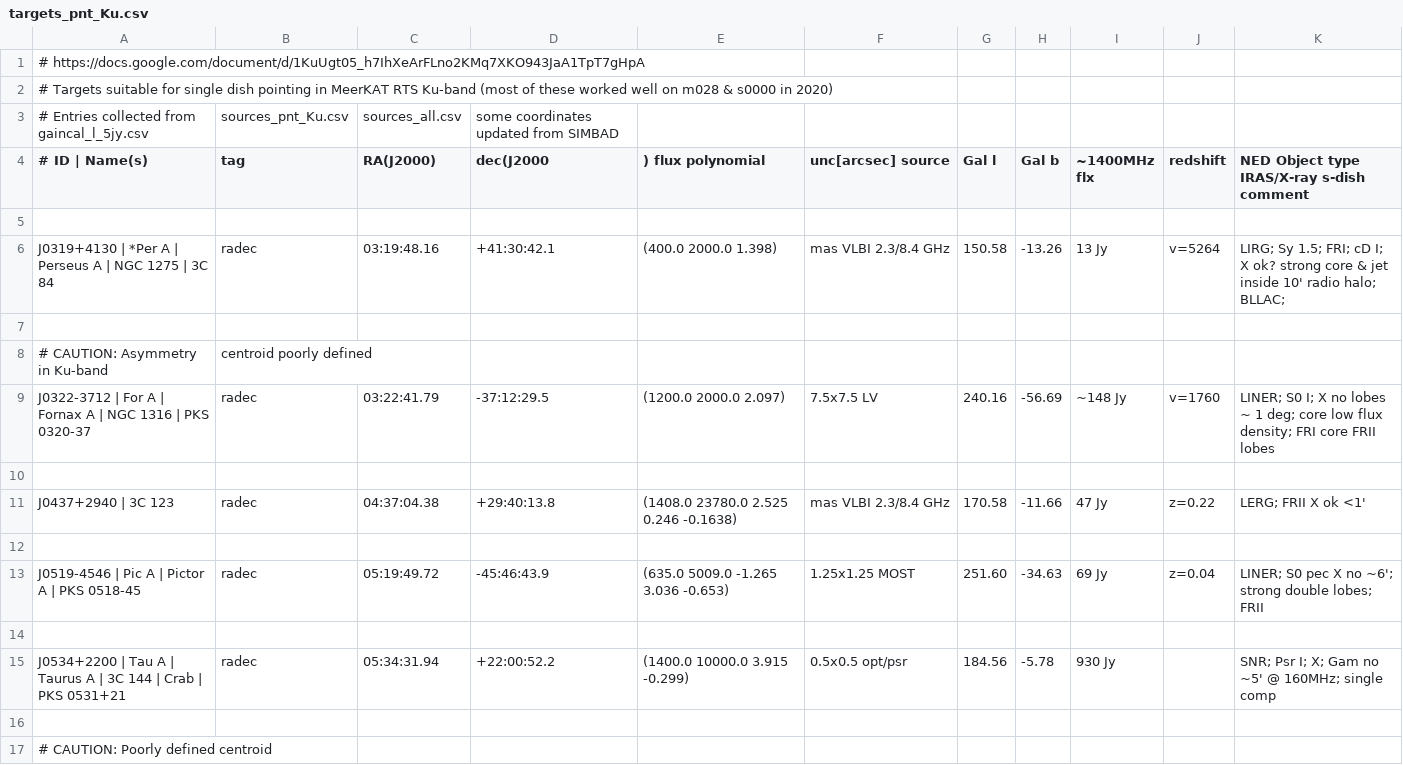
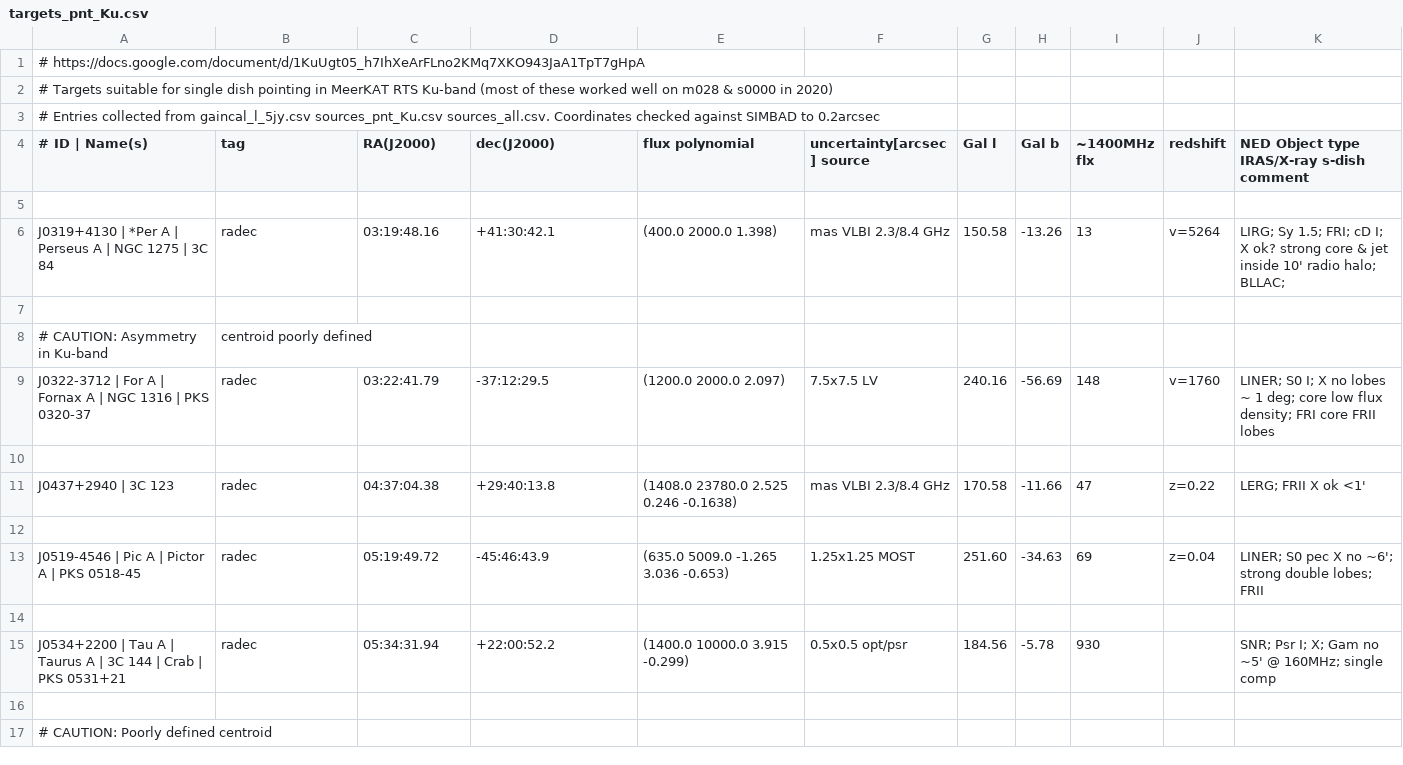
Before and after one commit to ska-sa/dvs, a CSV file: catalogues/targets_pnt_Ku.csv, drawn as a sheet; only a part is shown; the diff covers the shown part only.

Commit message:
1) removed "Jy" from flux column 2) minor formatting changes to the header

```diff
--- a/catalogues/targets_pnt_Ku.csv
+++ b/catalogues/targets_pnt_Ku.csv
@@ -2,15 +2,15 @@
 # Targets suitable for single dish pointing in MeerKAT RTS Ku-band (most of these worked well on m028 & s0000 in 2020)
-# Entries collected from gaincal_l_5jy.csv, sources_pnt_Ku.csv, sources_all.csv, some coordinates updated from SIMBAD
-# ID       |  Name(s),                                        tag,   RA(J2000),     dec(J2000,)   flux polynomial,                                               unc[arcsec] source,             Gal l,  Gal b,~1400MHz flx,redshift,NED Object type     IRAS/X-ray  s-dish comment
+# Entries collected from gaincal_l_5jy.csv sources_pnt_Ku.csv sources_all.csv. Coordinates checked against SIMBAD to 0.2arcsec
+# ID       |  Name(s),                                        tag,   RA(J2000),     dec(J2000),   flux polynomial,                                               uncertainty[arcsec] source,     Gal l,  Gal b,~1400MHz flx,redshift,NED Object type     IRAS/X-ray  s-dish comment
 
-J0319+4130 | *Per A | Perseus A | NGC 1275 | 3C 84,           radec, 03:19:48.16,  +41:30:42.1,  (400.0 2000.0 1.398),                                           mas        VLBI 2.3/8.4 GHz,   150.58, -13.26,     13 Jy,  v=5264,  LIRG; Sy 1.5; FRI; cD  I; X       ok?  strong core & jet inside 10' radio halo; BLLAC;
+J0319+4130 | *Per A | Perseus A | NGC 1275 | 3C 84,           radec, 03:19:48.16,  +41:30:42.1,  (400.0 2000.0 1.398),                                           mas        VLBI 2.3/8.4 GHz,   150.58, -13.26,     13,  v=5264,  LIRG; Sy 1.5; FRI; cD  I; X       ok?  strong core & jet inside 10' radio halo; BLLAC;
 
 # CAUTION: Asymmetry in Ku-band, centroid poorly defined
-J0322-3712 | For A | Fornax A | NGC 1316 | PKS 0320-37,      radec, 03:22:41.79,  -37:12:29.5,  (1200.0 2000.0 2.097),                                          7.5x7.5    LV,240.16,-56.69,   ~148 Jy,  v=1760,  LINER; S0              I; X       no   lobes ~ 1 deg; core low flux density; FRI core FRII lobes
+J0322-3712 | For A | Fornax A | NGC 1316 | PKS 0320-37,      radec, 03:22:41.79,  -37:12:29.5,  (1200.0 2000.0 2.097),                                          7.5x7.5    LV,240.16,-56.69,   148,  v=1760,  LINER; S0              I; X       no   lobes ~ 1 deg; core low flux density; FRI core FRII lobes
 
-J0437+2940 | 3C 123,                                         radec, 04:37:04.38,  +29:40:13.8,  (1408.0 23780.0 2.525 0.246 -0.1638),                           mas        VLBI 2.3/8.4 GHz,   170.58, -11.66,     47 Jy,  z=0.22,  LERG; FRII             X          ok   <1'
+J0437+2940 | 3C 123,                                         radec, 04:37:04.38,  +29:40:13.8,  (1408.0 23780.0 2.525 0.246 -0.1638),                           mas        VLBI 2.3/8.4 GHz,   170.58, -11.66,     47,  z=0.22,  LERG; FRII             X          ok   <1'
 
-J0519-4546 | Pic A | Pictor A | PKS 0518-45,                 radec, 05:19:49.72,  -45:46:43.9,  (635.0 5009.0 -1.265 3.036 -0.653),                             1.25x1.25  MOST,               251.60, -34.63,     69 Jy,  z=0.04,  LINER; S0 pec          X          no   ~6'; strong double lobes; FRII
+J0519-4546 | Pic A | Pictor A | PKS 0518-45,                 radec, 05:19:49.72,  -45:46:43.9,  (635.0 5009.0 -1.265 3.036 -0.653),                             1.25x1.25  MOST,               251.60, -34.63,     69,  z=0.04,  LINER; S0 pec          X          no   ~6'; strong double lobes; FRII
 
-J0534+2200 | Tau A | Taurus A | 3C 144 | Crab | PKS 0531+21, radec, 05:34:31.94,  +22:00:52.2,  (1400.0 10000.0 3.915 -0.299),                                  0.5x0.5    opt/psr,            184.56,  -5.78,    930 Jy,        ,  SNR; Psr               I; X; Gam  no   ~5' @ 160MHz; single comp
+J0534+2200 | Tau A | Taurus A | 3C 144 | Crab | PKS 0531+21, radec, 05:34:31.94,  +22:00:52.2,  (1400.0 10000.0 3.915 -0.299),                                  0.5x0.5    opt/psr,            184.56,  -5.78,    930,        ,  SNR; Psr               I; X; Gam  no   ~5' @ 160MHz; single comp
 
```
Also changed, not shown: 19 edited cells elsewhere in this file, catalogues/targets_pnt_L.csv, catalogues/targets_pnt_S.csv.
